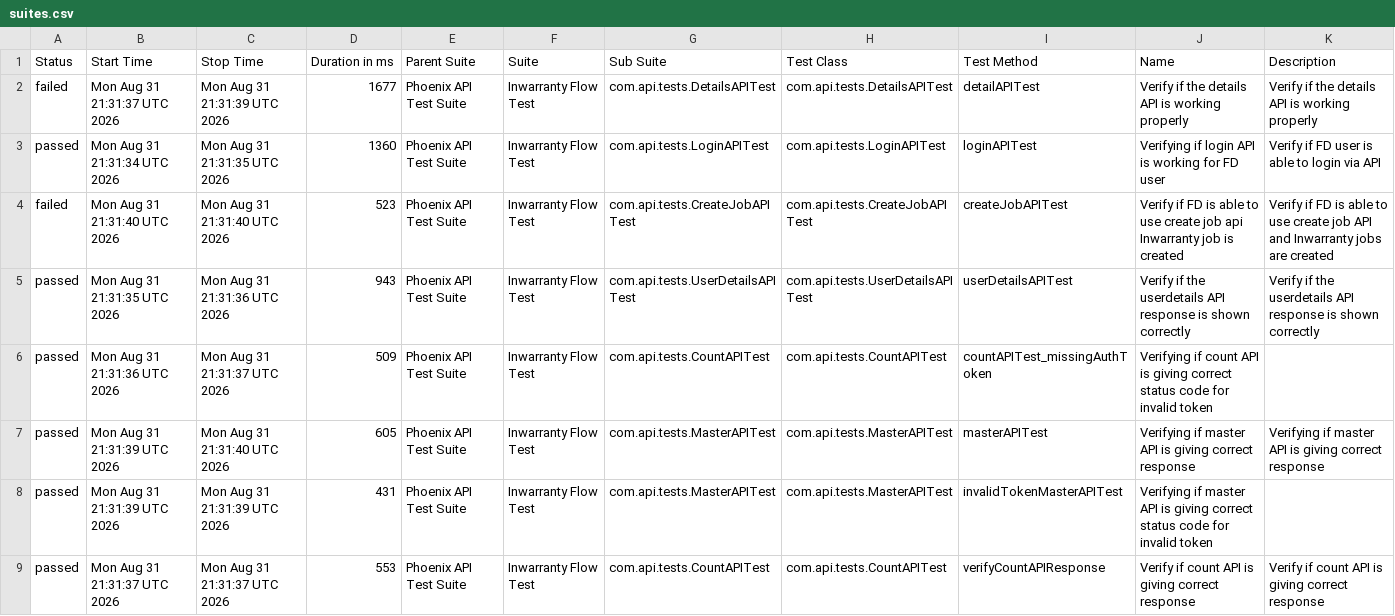
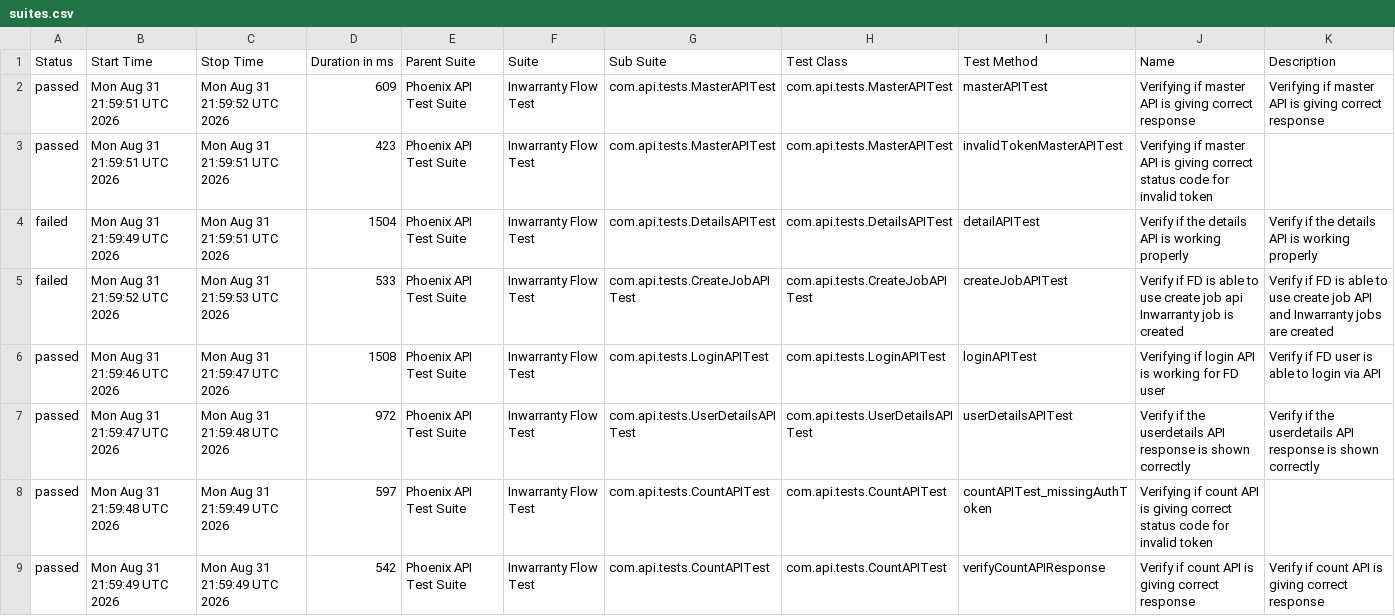
Before and after one commit to Zulminan/PhoenixTestAutomationFramework, a CSV file: data/suites.csv, drawn as a sheet.

```diff
--- a/data/suites.csv
+++ b/data/suites.csv
@@ -1,9 +1,9 @@
 "Status","Start Time","Stop Time","Duration in ms","Parent Suite","Suite","Sub Suite","Test Class","Test Method","Name","Description"
-"failed","Mon Aug 31 21:31:37 UTC 2026","Mon Aug 31 21:31:39 UTC 2026","1677","Phoenix API Test Suite","Inwarranty Flow Test","com.api.tests.DetailsAPITest","com.api.tests.DetailsAPITest","detailAPITest","Verify if the details API is working properly","Verify if the details API is working properly"
-"passed","Mon Aug 31 21:31:34 UTC 2026","Mon Aug 31 21:31:35 UTC 2026","1360","Phoenix API Test Suite","Inwarranty Flow Test","com.api.tests.LoginAPITest","com.api.tests.LoginAPITest","loginAPITest","Verifying if login API is working for FD user","Verify if FD user is able to login via API"
-"failed","Mon Aug 31 21:31:40 UTC 2026","Mon Aug 31 21:31:40 UTC 2026","523","Phoenix API Test Suite","Inwarranty Flow Test","com.api.tests.CreateJobAPITest","com.api.tests.CreateJobAPITest","createJobAPITest","Verify if FD is able to use create job api Inwarranty job is created","Verify if FD is able to use create job API and Inwarranty jobs are created"
-"passed","Mon Aug 31 21:31:35 UTC 2026","Mon Aug 31 21:31:36 UTC 2026","943","Phoenix API Test Suite","Inwarranty Flow Test","com.api.tests.UserDetailsAPITest","com.api.tests.UserDetailsAPITest","userDetailsAPITest","Verify if the userdetails API response is shown correctly","Verify if the userdetails API response is shown correctly"
-"passed","Mon Aug 31 21:31:36 UTC 2026","Mon Aug 31 21:31:37 UTC 2026","509","Phoenix API Test Suite","Inwarranty Flow Test","com.api.tests.CountAPITest","com.api.tests.CountAPITest","countAPITest_missingAuthToken","Verifying if count API is giving correct status code for invalid token",""
-"passed","Mon Aug 31 21:31:39 UTC 2026","Mon Aug 31 21:31:40 UTC 2026","605","Phoenix API Test Suite","Inwarranty Flow Test","com.api.tests.MasterAPITest","com.api.tests.MasterAPITest","masterAPITest","Verifying if master API is giving correct response","Verifying if master API is giving correct response"
-"passed","Mon Aug 31 21:31:39 UTC 2026","Mon Aug 31 21:31:39 UTC 2026","431","Phoenix API Test Suite","Inwarranty Flow Test","com.api.tests.MasterAPITest","com.api.tests.MasterAPITest","invalidTokenMasterAPITest","Verifying if master API is giving correct status code for invalid token",""
-"passed","Mon Aug 31 21:31:37 UTC 2026","Mon Aug 31 21:31:37 UTC 2026","553","Phoenix API Test Suite","Inwarranty Flow Test","com.api.tests.CountAPITest","com.api.tests.CountAPITest","verifyCountAPIResponse","Verify if count API is giving correct response","Verify if count API is giving correct response"
+"passed","Mon Aug 31 21:59:51 UTC 2026","Mon Aug 31 21:59:52 UTC 2026","609","Phoenix API Test Suite","Inwarranty Flow Test","com.api.tests.MasterAPITest","com.api.tests.MasterAPITest","masterAPITest","Verifying if master API is giving correct response","Verifying if master API is giving correct response"
+"passed","Mon Aug 31 21:59:51 UTC 2026","Mon Aug 31 21:59:51 UTC 2026","423","Phoenix API Test Suite","Inwarranty Flow Test","com.api.tests.MasterAPITest","com.api.tests.MasterAPITest","invalidTokenMasterAPITest","Verifying if master API is giving correct status code for invalid token",""
+"failed","Mon Aug 31 21:59:49 UTC 2026","Mon Aug 31 21:59:51 UTC 2026","1504","Phoenix API Test Suite","Inwarranty Flow Test","com.api.tests.DetailsAPITest","com.api.tests.DetailsAPITest","detailAPITest","Verify if the details API is working properly","Verify if the details API is working properly"
+"failed","Mon Aug 31 21:59:52 UTC 2026","Mon Aug 31 21:59:53 UTC 2026","533","Phoenix API Test Suite","Inwarranty Flow Test","com.api.tests.CreateJobAPITest","com.api.tests.CreateJobAPITest","createJobAPITest","Verify if FD is able to use create job api Inwarranty job is created","Verify if FD is able to use create job API and Inwarranty jobs are created"
+"passed","Mon Aug 31 21:59:46 UTC 2026","Mon Aug 31 21:59:47 UTC 2026","1508","Phoenix API Test Suite","Inwarranty Flow Test","com.api.tests.LoginAPITest","com.api.tests.LoginAPITest","loginAPITest","Verifying if login API is working for FD user","Verify if FD user is able to login via API"
+"passed","Mon Aug 31 21:59:47 UTC 2026","Mon Aug 31 21:59:48 UTC 2026","972","Phoenix API Test Suite","Inwarranty Flow Test","com.api.tests.UserDetailsAPITest","com.api.tests.UserDetailsAPITest","userDetailsAPITest","Verify if the userdetails API response is shown correctly","Verify if the userdetails API response is shown correctly"
+"passed","Mon Aug 31 21:59:48 UTC 2026","Mon Aug 31 21:59:49 UTC 2026","597","Phoenix API Test Suite","Inwarranty Flow Test","com.api.tests.CountAPITest","com.api.tests.CountAPITest","countAPITest_missingAuthToken","Verifying if count API is giving correct status code for invalid token",""
+"passed","Mon Aug 31 21:59:49 UTC 2026","Mon Aug 31 21:59:49 UTC 2026","542","Phoenix API Test Suite","Inwarranty Flow Test","com.api.tests.CountAPITest","com.api.tests.CountAPITest","verifyCountAPIResponse","Verify if count API is giving correct response","Verify if count API is giving correct response"
```
Also changed, not shown: data/behaviors.csv, 55 other files.
